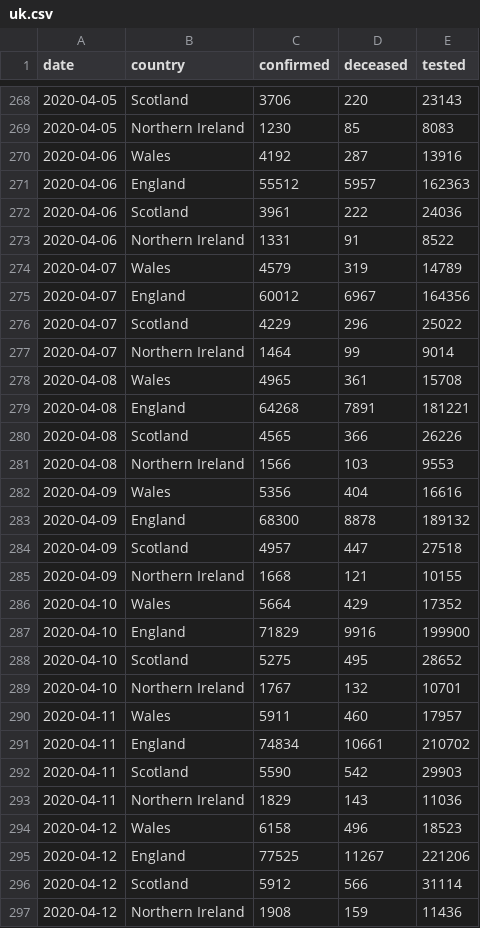
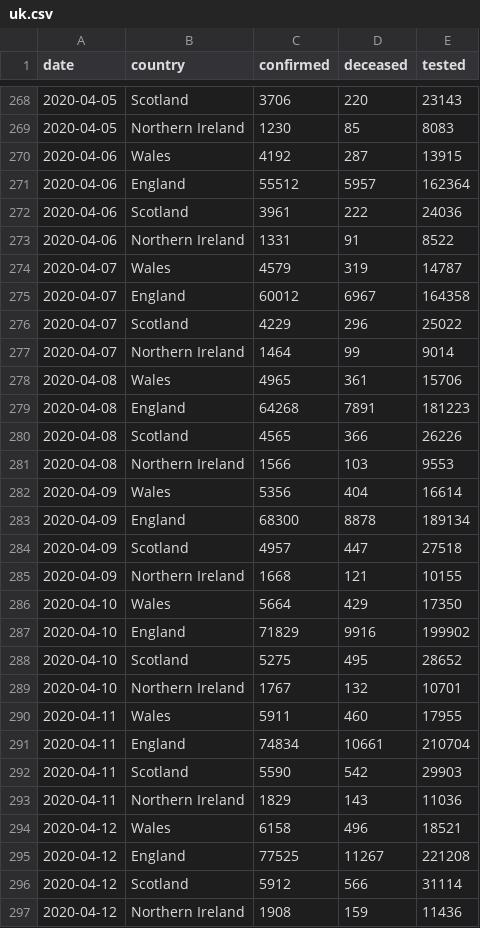
Before and after one commit to boogheta/coronavirus-countries, a CSV file: data/uk.csv, drawn as a sheet; only a part is shown, gaps mark what is left out; the diff covers the shown part only.

```diff
--- a/data/uk.csv
+++ b/data/uk.csv
@@ -269,28 +269,28 @@ date,country,confirmed,deceased,tested
 2020-04-05,Northern Ireland,1230,85,8083
-2020-04-06,Wales,4192,287,13916
-2020-04-06,England,55512,5957,162363
+2020-04-06,Wales,4192,287,13915
+2020-04-06,England,55512,5957,162364
 2020-04-06,Scotland,3961,222,24036
 2020-04-06,Northern Ireland,1331,91,8522
-2020-04-07,Wales,4579,319,14789
-2020-04-07,England,60012,6967,164356
+2020-04-07,Wales,4579,319,14787
+2020-04-07,England,60012,6967,164358
 2020-04-07,Scotland,4229,296,25022
 2020-04-07,Northern Ireland,1464,99,9014
-2020-04-08,Wales,4965,361,15708
-2020-04-08,England,64268,7891,181221
+2020-04-08,Wales,4965,361,15706
+2020-04-08,England,64268,7891,181223
 2020-04-08,Scotland,4565,366,26226
 2020-04-08,Northern Ireland,1566,103,9553
-2020-04-09,Wales,5356,404,16616
-2020-04-09,England,68300,8878,189132
+2020-04-09,Wales,5356,404,16614
+2020-04-09,England,68300,8878,189134
 2020-04-09,Scotland,4957,447,27518
 2020-04-09,Northern Ireland,1668,121,10155
-2020-04-10,Wales,5664,429,17352
-2020-04-10,England,71829,9916,199900
+2020-04-10,Wales,5664,429,17350
+2020-04-10,England,71829,9916,199902
 2020-04-10,Scotland,5275,495,28652
 2020-04-10,Northern Ireland,1767,132,10701
-2020-04-11,Wales,5911,460,17957
-2020-04-11,England,74834,10661,210702
+2020-04-11,Wales,5911,460,17955
+2020-04-11,England,74834,10661,210704
 2020-04-11,Scotland,5590,542,29903
 2020-04-11,Northern Ireland,1829,143,11036
-2020-04-12,Wales,6158,496,18523
-2020-04-12,England,77525,11267,221206
+2020-04-12,Wales,6158,496,18521
+2020-04-12,England,77525,11267,221208
 2020-04-12,Scotland,5912,566,31114
```
Also changed, not shown: 90 edited cells elsewhere in this file.
